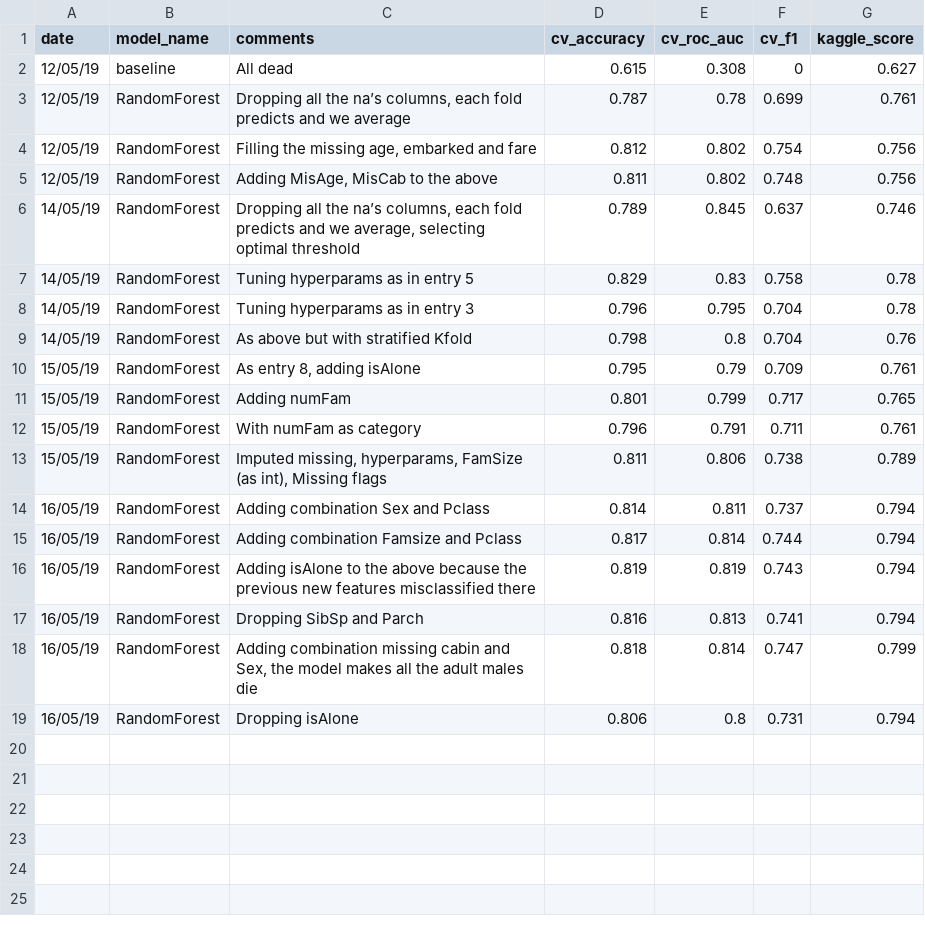
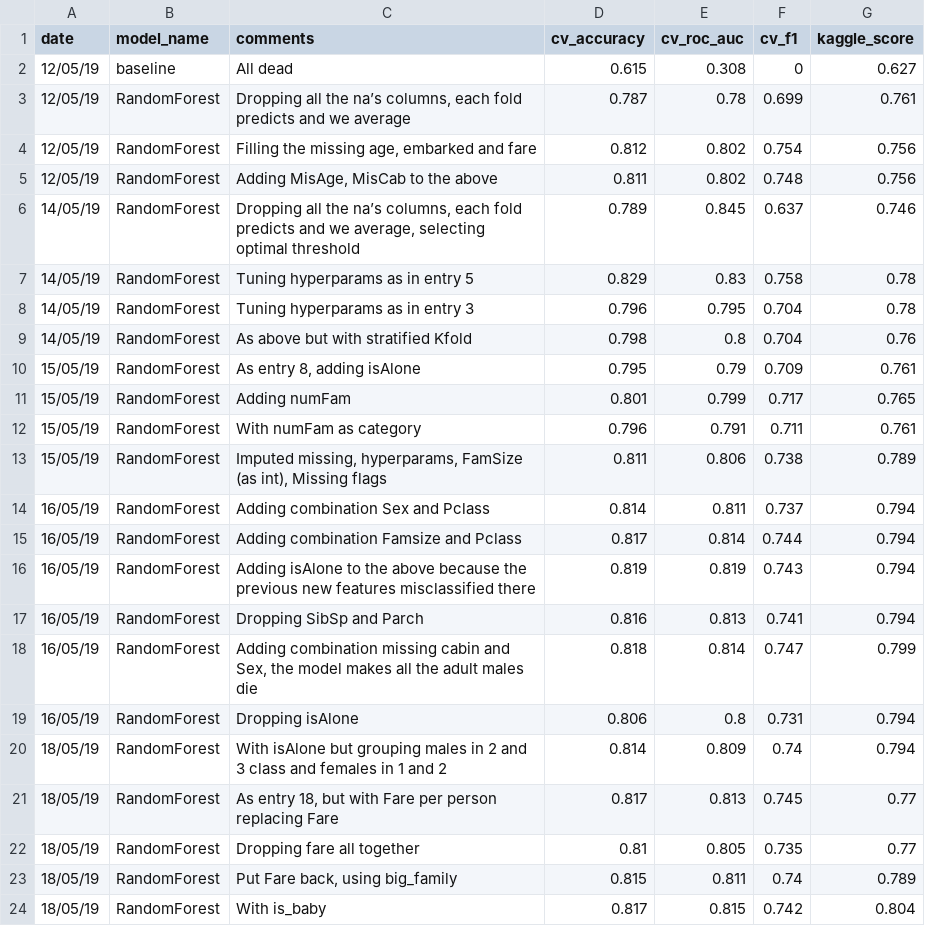
Before and after one commit to lucabasa/kaggle_competitions, a CSV file: titanic/lab_book.csv, drawn as a sheet; the diff names each change by its address in the sheet, - before the commit and + after, or states it on an @@ line.

Commit message:
new features, 0.804 score

```diff
--- a/titanic/lab_book.csv
+++ b/titanic/lab_book.csv
+row 20: 18/05/19 | RandomForest | With isAlone but grouping males in 2 and 3 class and females in 1 and 2 | 0.814 | 0.809 | 0.74 | 0.794
+row 21: 18/05/19 | RandomForest | As entry 18, but with Fare per person replacing Fare | 0.817 | 0.813 | 0.745 | 0.77
+row 22: 18/05/19 | RandomForest | Dropping fare all together | 0.81 | 0.805 | 0.735 | 0.77
+row 23: 18/05/19 | RandomForest | Put Fare back, using big_family | 0.815 | 0.811 | 0.74 | 0.789
+row 24: 18/05/19 | RandomForest | With is_baby | 0.817 | 0.815 | 0.742 | 0.804
```
Also changed, not shown: 2 other files.
